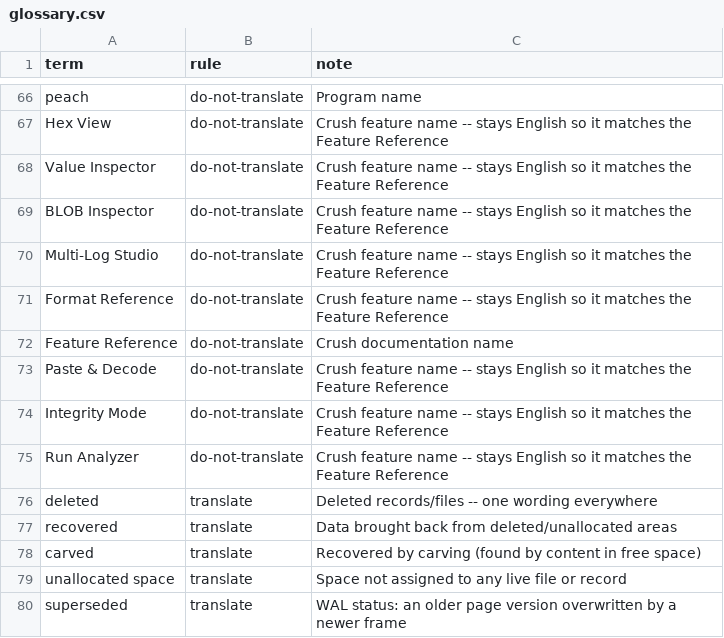
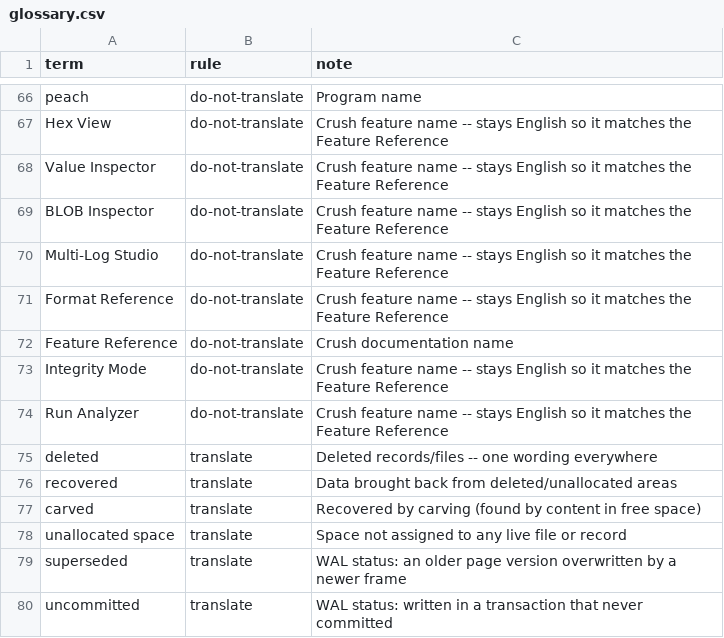
Before and after one commit to kalink0/crush-forensics, a CSV file: crush/i18n/glossary.csv, drawn as a sheet; only a part is shown, gaps mark what is left out; the shorter side is filled out with more unchanged rows; the diff names each change by its address in the sheet, - before the commit and + after, or states it on an @@ line.

```diff
--- a/crush/i18n/glossary.csv
+++ b/crush/i18n/glossary.csv
-row 73: Paste & Decode | do-not-translate | Crush feature name -- stays English so it matches the Feature Reference
```
Also changed, not shown: 32 other files.
